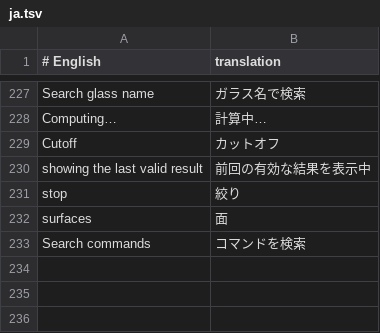
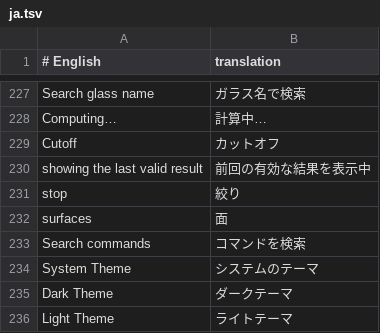
Before and after one commit to Oneptica/instaOptics, a TSV file: crates/ui-egui/i18n/ja.tsv, drawn as a sheet; only a part is shown, gaps mark what is left out.

```diff
--- a/crates/ui-egui/i18n/ja.tsv
+++ b/crates/ui-egui/i18n/ja.tsv
@@ -233 +233,4 @@ surfaces	面
 Search commands	コマンドを検索
+System Theme	システムのテーマ
+Dark Theme	ダークテーマ
+Light Theme	ライトテーマ
```
Also changed, not shown: crates/ui-egui/i18n/fr.tsv, crates/ui-egui/i18n/ko.tsv, 6 other files.
